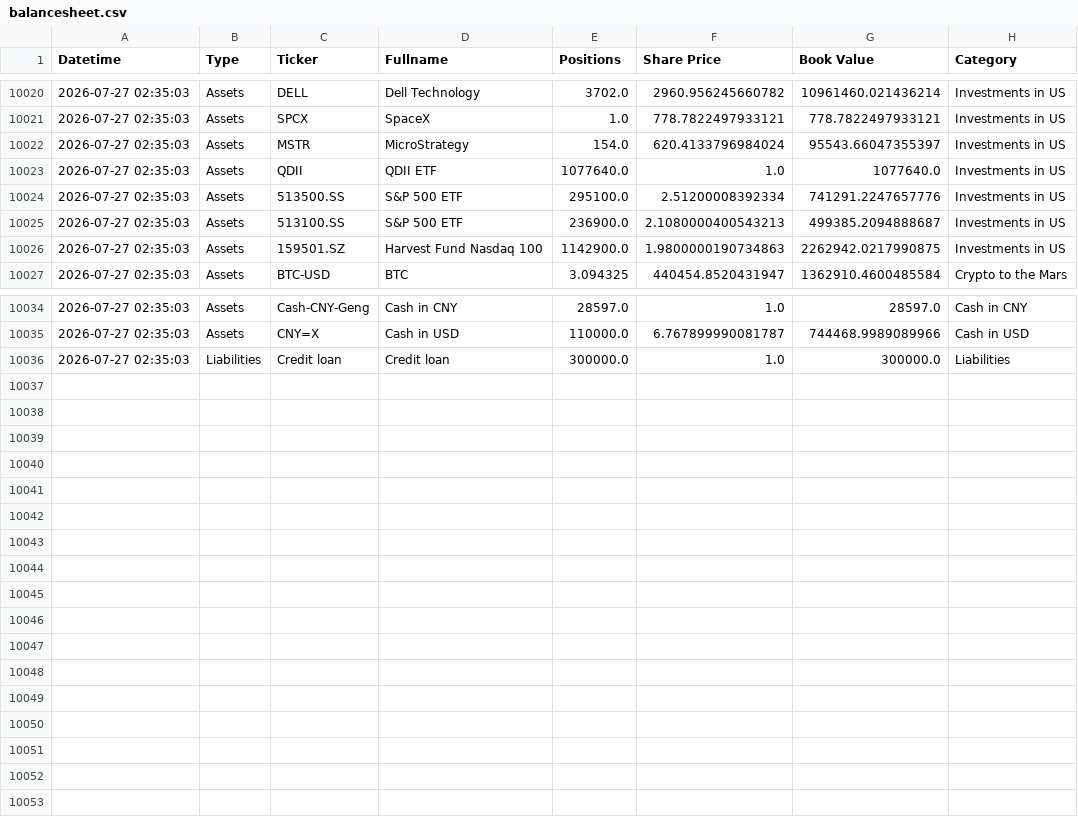
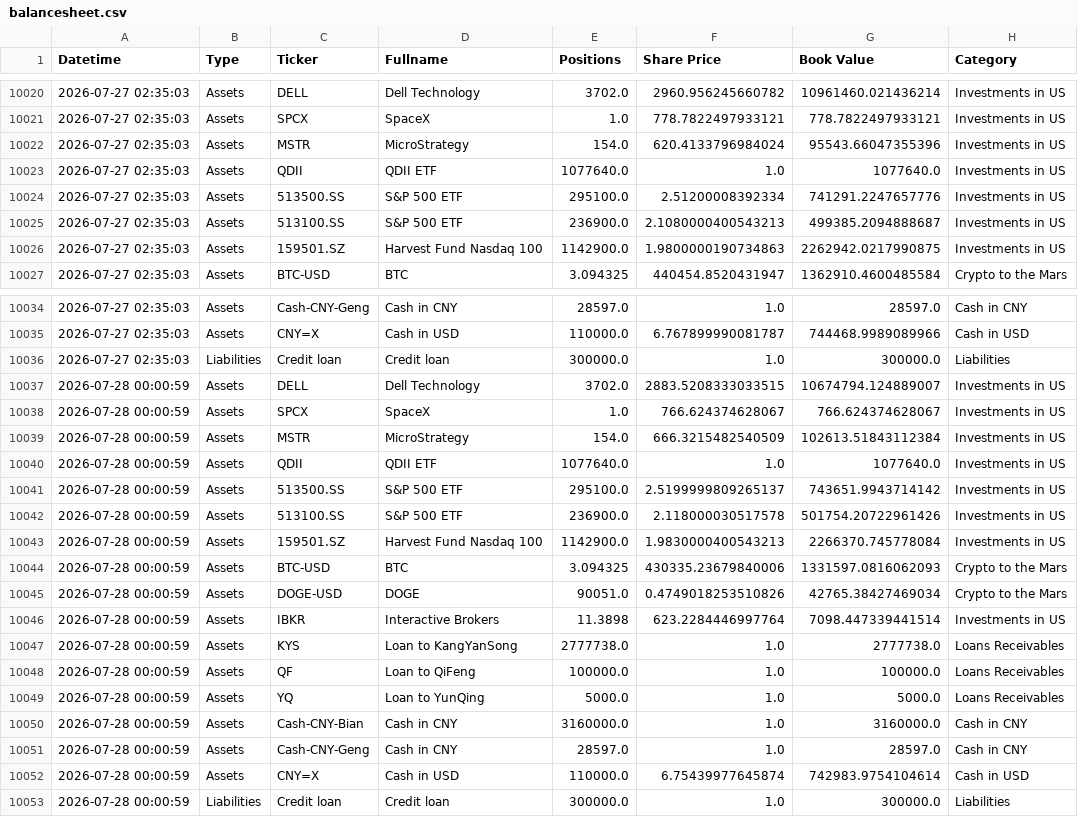
Before and after one commit to hangeng/balance_sheet_repo, a CSV file: balancesheet.csv, drawn as a sheet; only a part is shown, gaps mark what is left out.

```diff
--- a/balancesheet.csv
+++ b/balancesheet.csv
@@ -10021,3 +10021,3 @@ Datetime,Type,Ticker,Fullname,Positions,Share Price,Book Value,Category
 2026-07-27 02:35:03,Assets,SPCX,SpaceX,1.0,778.7822497933121,778.7822497933121,Investments in US
-2026-07-27 02:35:03,Assets,MSTR,MicroStrategy,154.0,620.4133796984024,95543.66047355397,Investments in US
+2026-07-27 02:35:03,Assets,MSTR,MicroStrategy,154.0,620.4133796984024,95543.66047355396,Investments in US
 2026-07-27 02:35:03,Assets,QDII,QDII ETF,1077640.0,1.0,1077640.0,Investments in US
@@ -10036 +10036,18 @@ Datetime,Type,Ticker,Fullname,Positions,Share Price,Book Value,Category
 2026-07-27 02:35:03,Liabilities,Credit loan,Credit loan,300000.0,1.0,300000.0,Liabilities
+2026-07-28 00:00:59,Assets,DELL,Dell Technology,3702.0,2883.5208333033515,10674794.124889007,Investments in US
+2026-07-28 00:00:59,Assets,SPCX,SpaceX,1.0,766.624374628067,766.624374628067,Investments in US
+2026-07-28 00:00:59,Assets,MSTR,MicroStrategy,154.0,666.3215482540509,102613.51843112384,Investments in US
+2026-07-28 00:00:59,Assets,QDII,QDII ETF,1077640.0,1.0,1077640.0,Investments in US
+2026-07-28 00:00:59,Assets,513500.SS,S&P 500 ETF,295100.0,2.5199999809265137,743651.9943714142,Investments in US
+2026-07-28 00:00:59,Assets,513100.SS,S&P 500 ETF,236900.0,2.118000030517578,501754.20722961426,Investments in US
+2026-07-28 00:00:59,Assets,159501.SZ,Harvest Fund Nasdaq 100,1142900.0,1.9830000400543213,2266370.745778084,Investments in US
+2026-07-28 00:00:59,Assets,BTC-USD,BTC,3.094325,430335.23679840006,1331597.0816062093,Crypto to the Mars
+2026-07-28 00:00:59,Assets,DOGE-USD,DOGE,90051.0,0.4749018253510826,42765.38427469034,Crypto to the Mars
+2026-07-28 00:00:59,Assets,IBKR,Interactive Brokers,11.3898,623.2284446997764,7098.447339441514,Investments in US
+2026-07-28 00:00:59,Assets,KYS,Loan to KangYanSong,2777738.0,1.0,2777738.0,Loans Receivables
+2026-07-28 00:00:59,Assets,QF,Loan to QiFeng,100000.0,1.0,100000.0,Loans Receivables
+2026-07-28 00:00:59,Assets,YQ,Loan to YunQing,5000.0,1.0,5000.0,Loans Receivables
+2026-07-28 00:00:59,Assets,Cash-CNY-Bian,Cash in CNY,3160000.0,1.0,3160000.0,Cash in CNY
+2026-07-28 00:00:59,Assets,Cash-CNY-Geng,Cash in CNY,28597.0,1.0,28597.0,Cash in CNY
+2026-07-28 00:00:59,Assets,CNY=X,Cash in USD,110000.0,6.75439977645874,742983.9754104614,Cash in USD
+2026-07-28 00:00:59,Liabilities,Credit loan,Credit loan,300000.0,1.0,300000.0,Liabilities
```
Also changed, not shown: assets_db.csv, 2 other files.
